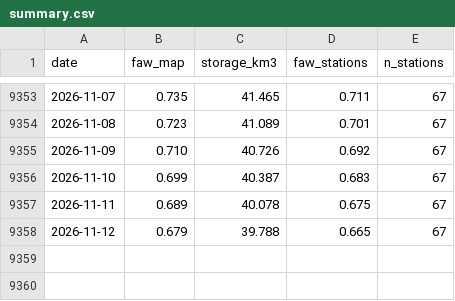
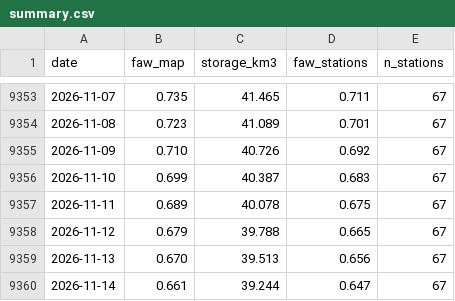
Before and after one commit to soilwater/kansas-1km, a CSV file: summary.csv, drawn as a sheet; only a part is shown, gaps mark what is left out.

```diff
--- a/summary.csv
+++ b/summary.csv
@@ -9358 +9358,3 @@ date,faw_map,storage_km3,faw_stations,n_stations
 2026-11-12,0.679,39.788,0.665,67
+2026-11-13,0.670,39.513,0.656,67
+2026-11-14,0.661,39.244,0.647,67
```
Also changed, not shown: 4 other files.
